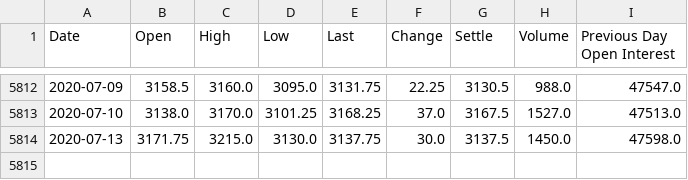
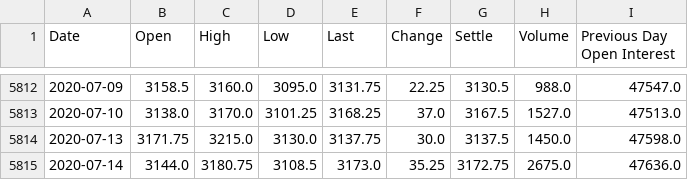
Before and after one commit to gfisherjr/Market_Indicator_Machine_Learning, a CSV file: Dev/Gary/quandl_data/sp500_2m.csv, drawn as a sheet; only a part is shown, gaps mark what is left out.

```diff
--- a/Dev/Gary/quandl_data/sp500_2m.csv
+++ b/Dev/Gary/quandl_data/sp500_2m.csv
@@ -5814 +5814,2 @@ Date,Open,High,Low,Last,Change,Settle,Volume,Previous Day Open Interest
 2020-07-13,3171.75,3215.0,3130.0,3137.75,30.0,3137.5,1450.0,47598.0
+2020-07-14,3144.0,3180.75,3108.5,3173.0,35.25,3172.75,2675.0,47636.0
```
Also changed, not shown: Dev/Gary/quandl_data/ted_spread.csv, Dev/Gary/quandl_data/treas_yld_curve.csv, 1 other file.
